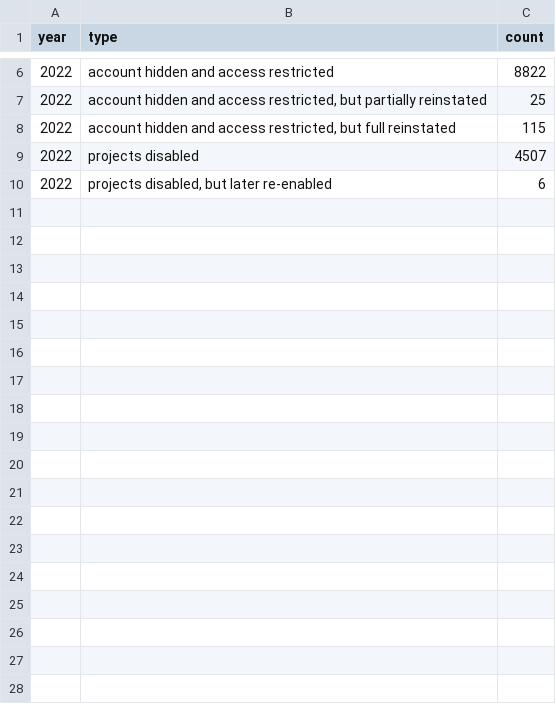
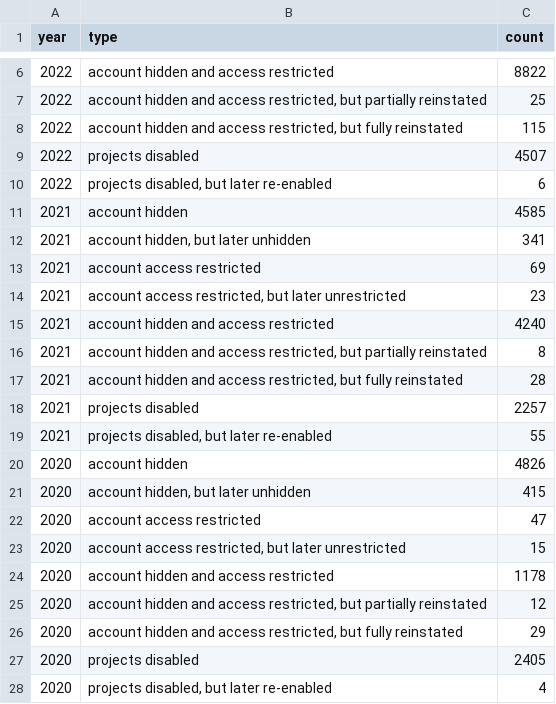
Before and after one commit to github/transparency, a CSV file: data/appeals_and_other_reinstatements/abuse_related_violations.csv, drawn as a sheet; only a part is shown, gaps mark what is left out.

Commit message:
add h1 2023 data

```diff
--- a/data/appeals_and_other_reinstatements/abuse_related_violations.csv
+++ b/data/appeals_and_other_reinstatements/abuse_related_violations.csv
@@ -7,4 +7,22 @@ year,type,count
 2022,"account hidden and access restricted, but partially reinstated",25
-2022,"account hidden and access restricted, but full reinstated",115
+2022,"account hidden and access restricted, but fully reinstated",115
 2022,projects disabled,4507
 2022,"projects disabled, but later re-enabled",6
+2021,account hidden,4585
+2021,"account hidden, but later unhidden",341
+2021,account access restricted,69
+2021,"account access restricted, but later unrestricted",23
+2021,account hidden and access restricted,4240
+2021,"account hidden and access restricted, but partially reinstated",8
+2021,"account hidden and access restricted, but fully reinstated",28
+2021,projects disabled,2257
+2021,"projects disabled, but later re-enabled",55
+2020,account hidden,4826
+2020,"account hidden, but later unhidden",415
+2020,account access restricted,47
+2020,"account access restricted, but later unrestricted",15
+2020,account hidden and access restricted,1178
+2020,"account hidden and access restricted, but partially reinstated",12
+2020,"account hidden and access restricted, but fully reinstated",29
+2020,projects disabled,2405
+2020,"projects disabled, but later re-enabled",4
```
Also changed, not shown: data/appeals_and_other_reinstatements/trade_controls_compliance.csv, data/dmca/dmca_notices_and_projects_taken_down_by_month.csv, 15 other files.
